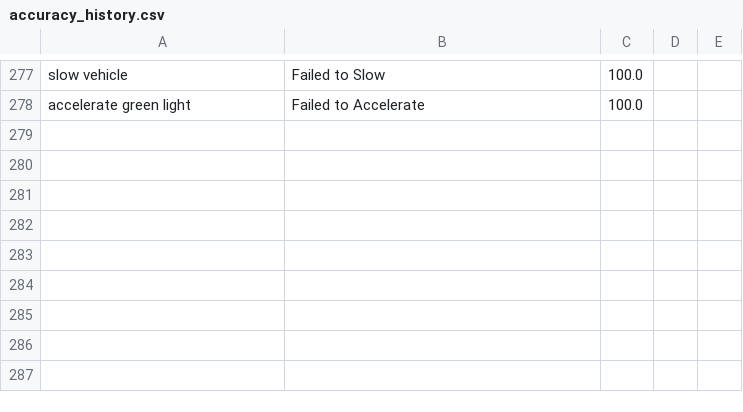
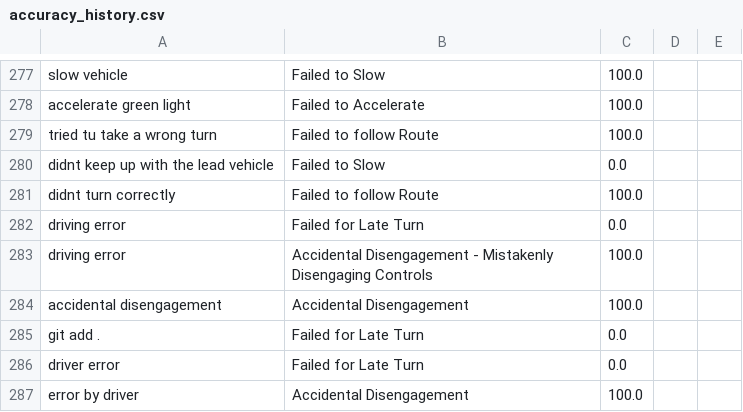
Before and after one commit to KieMerr17/auto_annotate, a CSV file: accuracy_history.csv, drawn as a sheet; only a part is shown, gaps mark what is left out; the diff names each change by its address in the sheet, - before the commit and + after, or states it on an @@ line.

```diff
--- a/accuracy_history.csv
+++ b/accuracy_history.csv
+row 279: tried tu take a wrong turn | Failed to follow Route | 100.0
+row 280: didnt keep up with the lead vehicle | Failed to Slow | 0.0
+row 281: didnt turn correctly | Failed to follow Route | 100.0
+row 282: driving error | Failed for Late Turn | 0.0
+row 283: driving error | Accidental Disengagement - Mistakenly Disengaging Controls | 100.0
+row 284: accidental disengagement | Accidental Disengagement | 100.0
+row 285: git add . | Failed for Late Turn | 0.0
+row 286: driver error | Failed for Late Turn | 0.0
+row 287: error by driver | Accidental Disengagement | 100.0
```
Also changed, not shown: data.csv, 3 other files.
